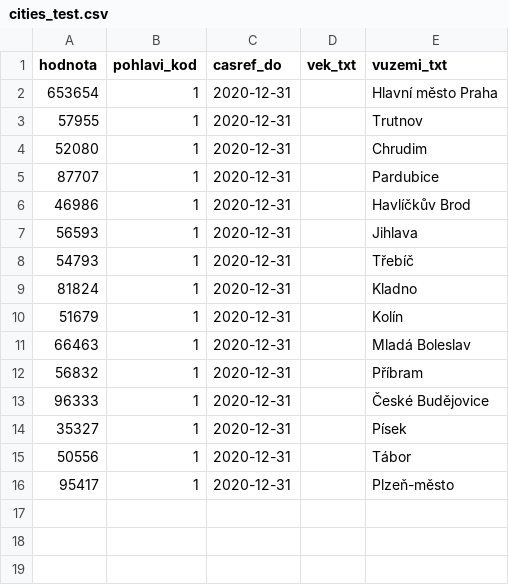
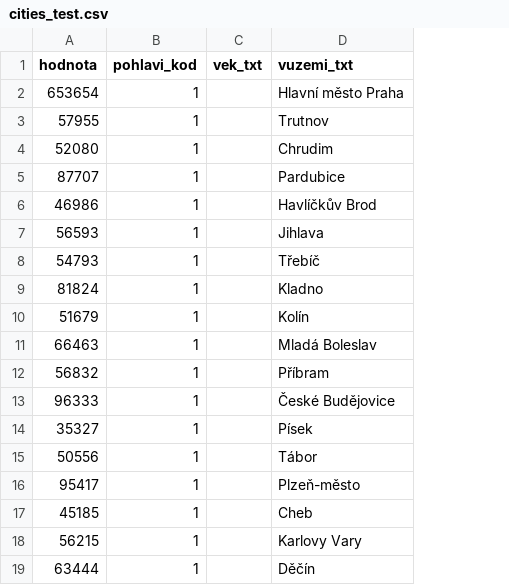
Before and after one commit to xkrejc70/mit-UPA-project, a CSV file: data_test/cities_test.csv, drawn as a sheet; removed rows and columns are numbered as before the commit, all else as after; the diff names each change by its address in the sheet, - before the commit and + after, or states it on an @@ line.

```diff
--- a/data_test/cities_test.csv
+++ b/data_test/cities_test.csv
-column C (casref_do), rows 2-16: all 2020-12-31
+row 17: 45185 | 1 |  | Cheb
+row 18: 56215 | 1 |  | Karlovy Vary
+row 19: 63444 | 1 |  | Děčín
```
Also changed, not shown: data_test/new_cases_for_test_only.csv, data_test/regions_daily_test.csv, 3 other files.
